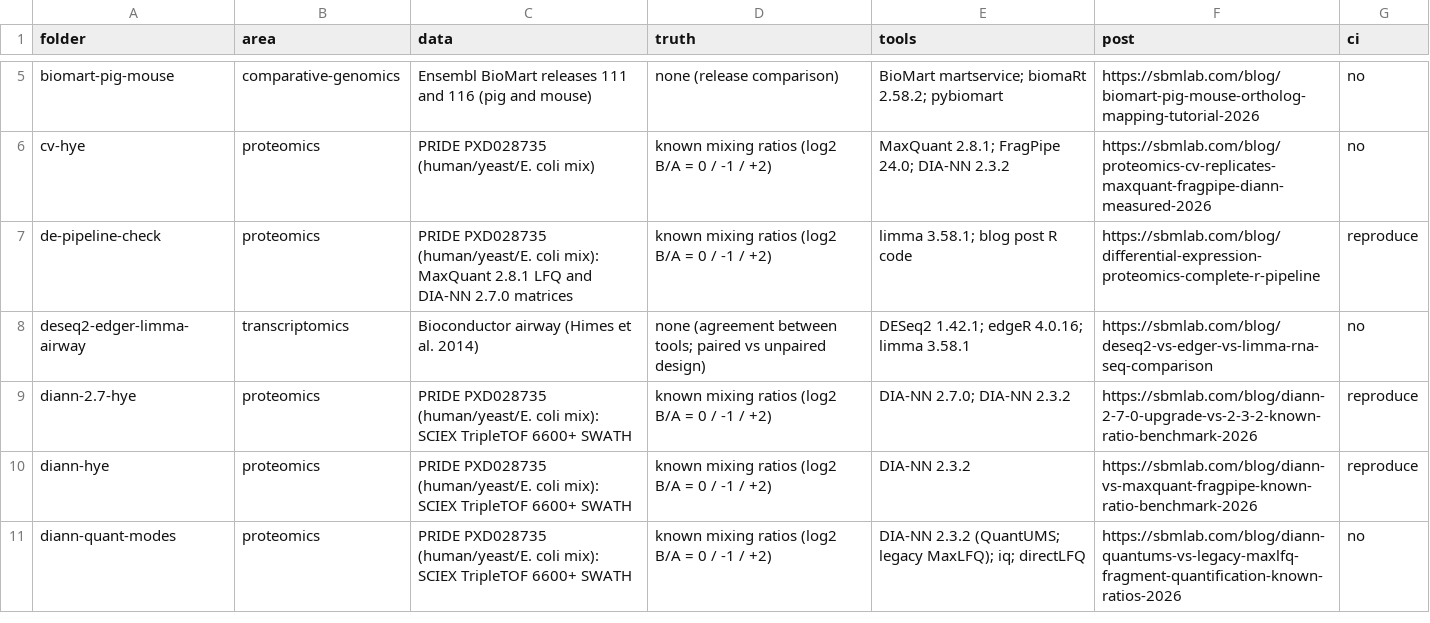
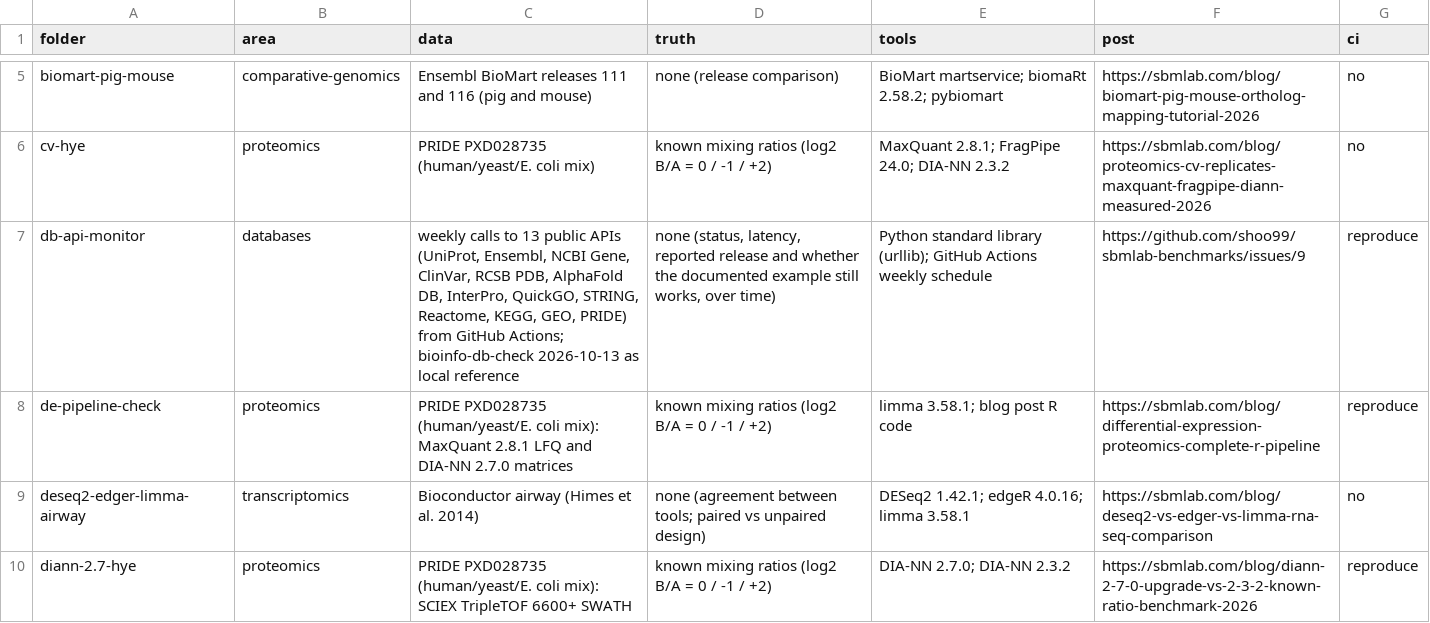
Before and after one commit to shoo99/sbmlab-benchmarks, a CSV file: catalog.csv, drawn as a sheet; only a part is shown, gaps mark what is left out; the shorter side is filled out with more unchanged rows.

```diff
--- a/catalog.csv
+++ b/catalog.csv
@@ -6,2 +6,3 @@ biomart-pig-mouse,comparative-genomics,Ensembl BioMart releases 111 and 116 (pig
 cv-hye,proteomics,PRIDE PXD028735 (human/yeast/E. coli mix),known mixing ratios (log2 B/A = 0 / -1 / +2),MaxQuant 2.8.1; FragPipe 24.0; DIA-NN 2.3.2,https://sbmlab.com/blog/proteomics-cv-replicates-maxquant-fragpipe-diann-measured-2026,no
+db-api-monitor,databases,"weekly calls to 13 public APIs (UniProt, Ensembl, NCBI Gene, ClinVar, RCSB PDB, AlphaFold DB, InterPro, QuickGO, STRING, Reactome, KEGG, GEO, PRIDE) from GitHub Actions; bioinfo-db-check 2026-10-13 as local reference","none (status, latency, reported release and whether the documented example still works, over time)",Python standard library (urllib); GitHub Actions weekly schedule,https://github.com/shoo99/sbmlab-benchmarks/issues/9,reproduce
 de-pipeline-check,proteomics,PRIDE PXD028735 (human/yeast/E. coli mix): MaxQuant 2.8.1 LFQ and DIA-NN 2.7.0 matrices,known mixing ratios (log2 B/A = 0 / -1 / +2),limma 3.58.1; blog post R code,https://sbmlab.com/blog/differential-expression-proteomics-complete-r-pipeline,reproduce
```
Also changed, not shown: 14 other files.
